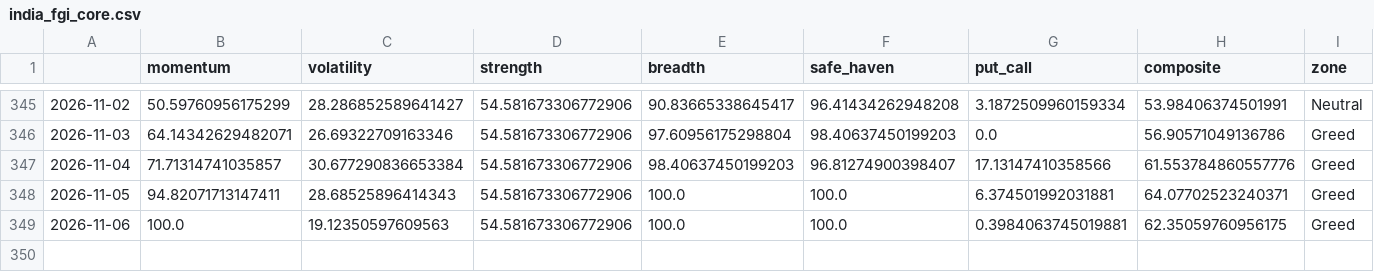
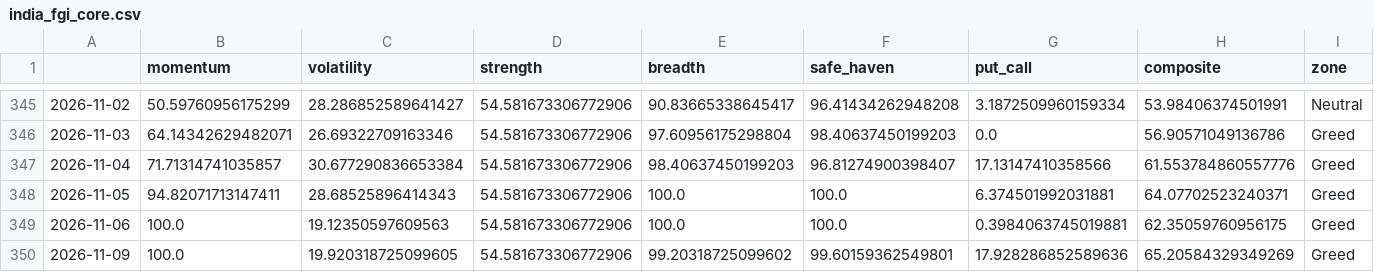
Before and after one commit to Sumanthputanemahesh/FEAR-AND-GREED-INDEX-INDIA, a CSV file: docs/data/india_fgi_core.csv, drawn as a sheet; only a part is shown, gaps mark what is left out; the diff names each change by its address in the sheet, - before the commit and + after, or states it on an @@ line.

```diff
--- a/docs/data/india_fgi_core.csv
+++ b/docs/data/india_fgi_core.csv
+row 350: 2026-11-09 | 100.0 | 19.920318725099605 | 54.581673306772906 | 99.20318725099602 | 99.60159362549801 | 17.928286852589636 | 65.20584329349269 | Greed
```
Also changed, not shown: docs/data/india_fgi_components_raw.csv, docs/data/india_fgi_extended.csv, 7 other files.
